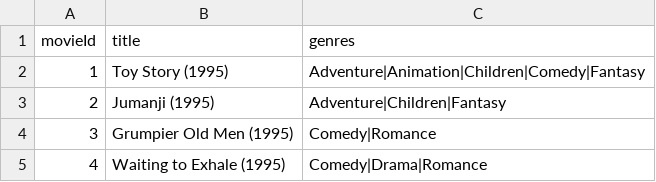
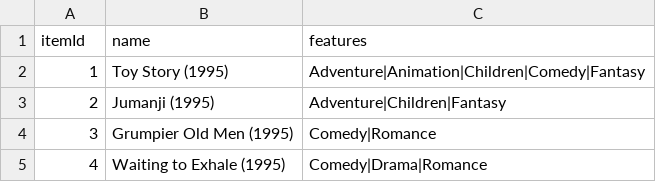
Before and after one commit to ZeFelix/dimenu-back, a CSV file: recsys/recommender/data/movies.csv, drawn as a sheet; only a part is shown.

Commit message:
IterSVD funcionando com MovieLens e DB

```diff
--- a/recsys/recommender/data/movies.csv
+++ b/recsys/recommender/data/movies.csv
@@ -1,2 +1,2 @@
-movieId,title,genres
+itemId,name,features
 1,Toy Story (1995),Adventure|Animation|Children|Comedy|Fantasy
```
Also changed, not shown: 4 other files.
